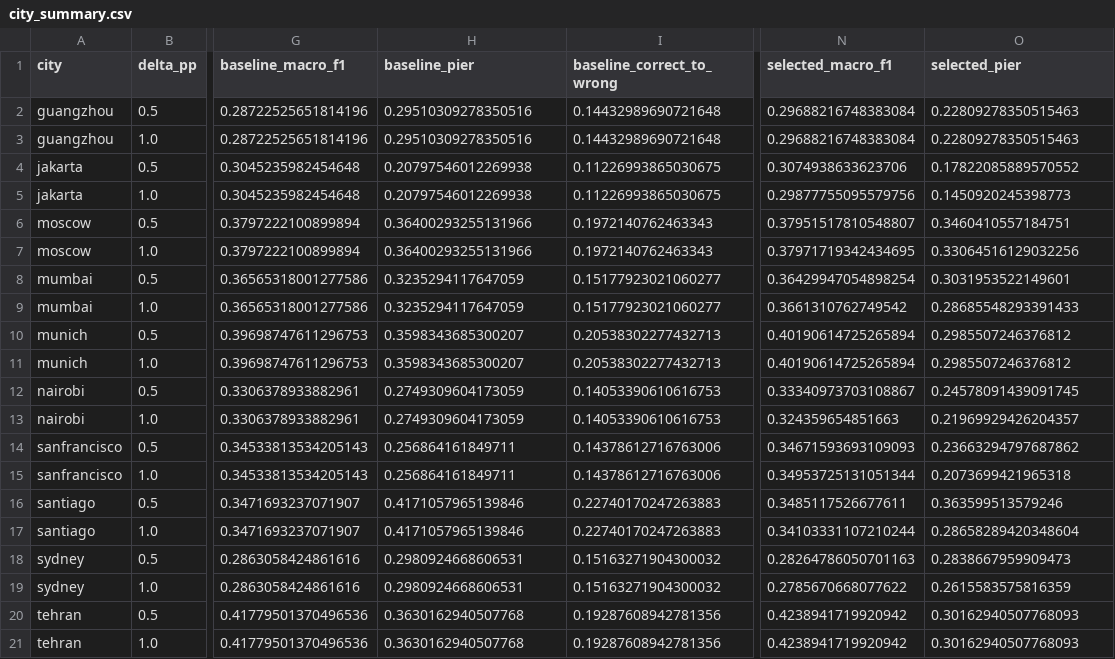
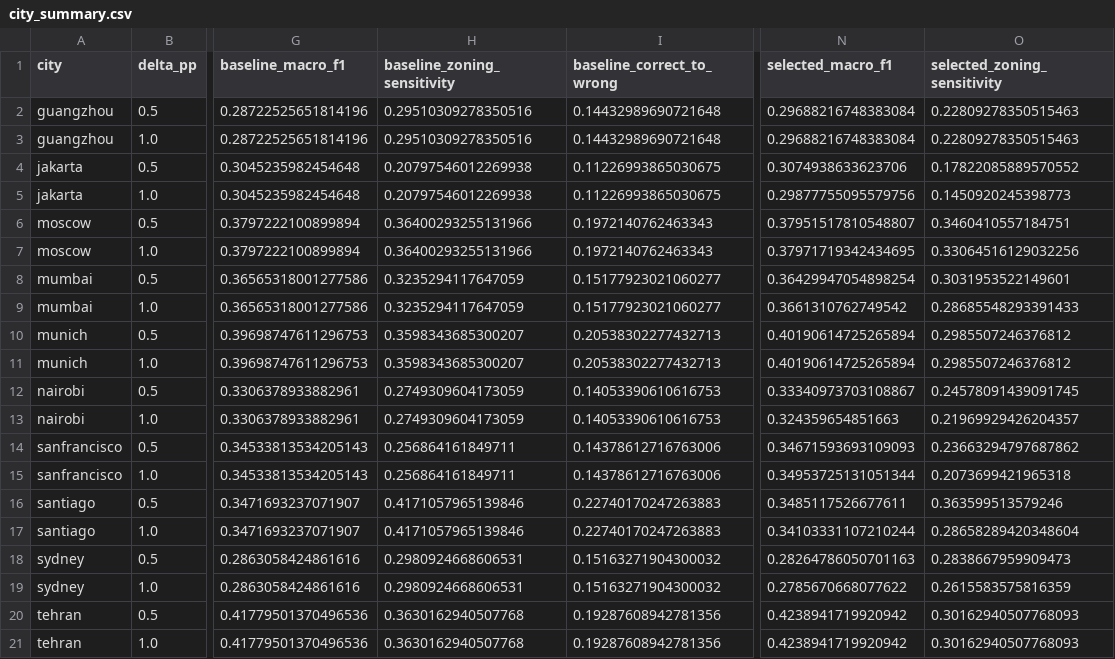
Before and after one commit to Zucker-494/so2sat-lcz-analysis, a CSV file: results/final_hgb_confirmation/city_summary.csv, drawn as a sheet; only a part is shown, gaps mark what is left out; the diff names each change by its address in the sheet, - before the commit and + after, or states it on an @@ line.

Commit message:
Align final result column names with zoning sensitivity

```diff
--- a/results/final_hgb_confirmation/city_summary.csv
+++ b/results/final_hgb_confirmation/city_summary.csv
-H1: baseline_pier
+H1: baseline_zoning_sensitivity
-O1: selected_pier
+O1: selected_zoning_sensitivity
```
